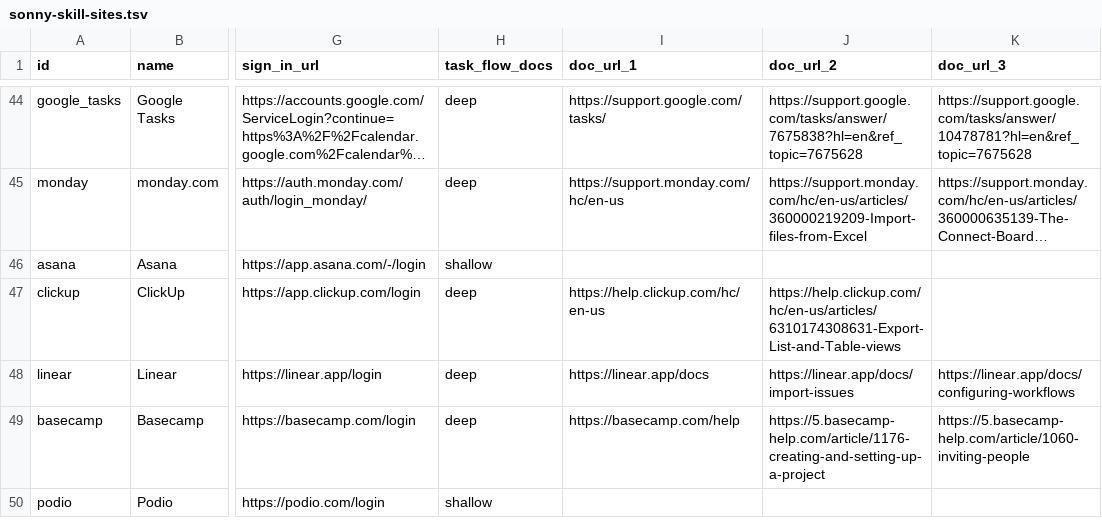
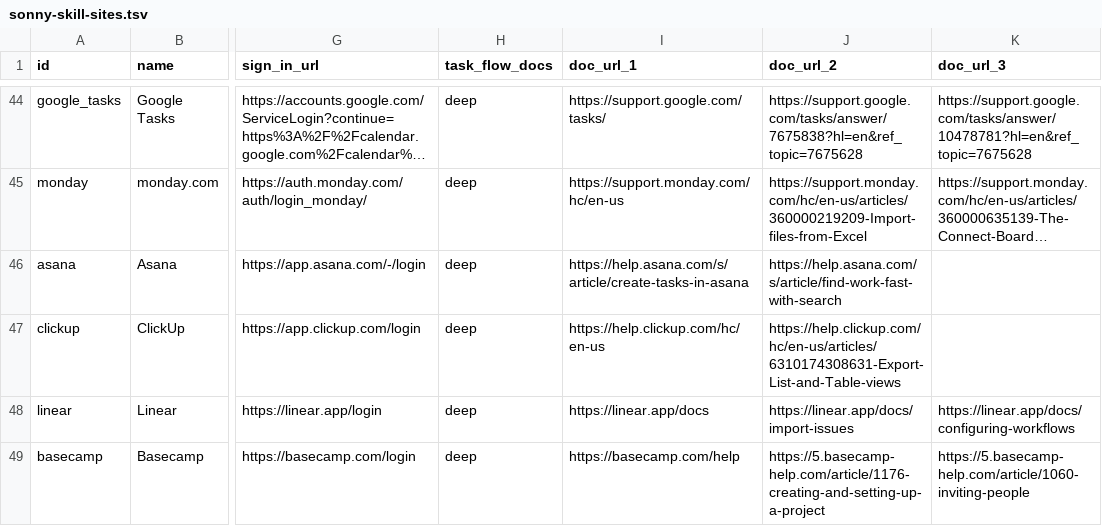
Before and after one commit to sauranshbhavya/macos-agent, a TSV file: docs/sonny-skill-sites.tsv, drawn as a sheet; only a part is shown, gaps mark what is left out; the shorter side is filled out with more unchanged rows; long unchanged cells end in …; the diff names each change by its address in the sheet, - before the commit and + after, or states it on an @@ line.

Commit message:
feat(skills): SONNY-486 Asana is a deep pack with three cited flows
Asana's pack now carries three flows read in a browser this session from Asana's public help centre: creating a task and completing one (create-tasks-in-asana) and finding work with search (find-work-fast-with-search). Its triggers are the domain and phrases anchored to the name, because asana alone is in the system word list. The catalogue row changes only task_flow_docs to deep and doc_url_1 and doc_url_2 to those two pages, under the founders' bounded exception recorded on SONNY-486.

```diff
--- a/docs/sonny-skill-sites.tsv
+++ b/docs/sonny-skill-sites.tsv
-H46 (task_flow_docs): shallow
+H46 (task_flow_docs): deep
-I46 (doc_url_1): (empty)
+I46 (doc_url_1): https://help.asana.com/s/article/create-tasks-in-asana
-J46 (doc_url_2): (empty)
+J46 (doc_url_2): https://help.asana.com/s/article/find-work-fast-with-search
```
Also changed, not shown: 1 other file.
